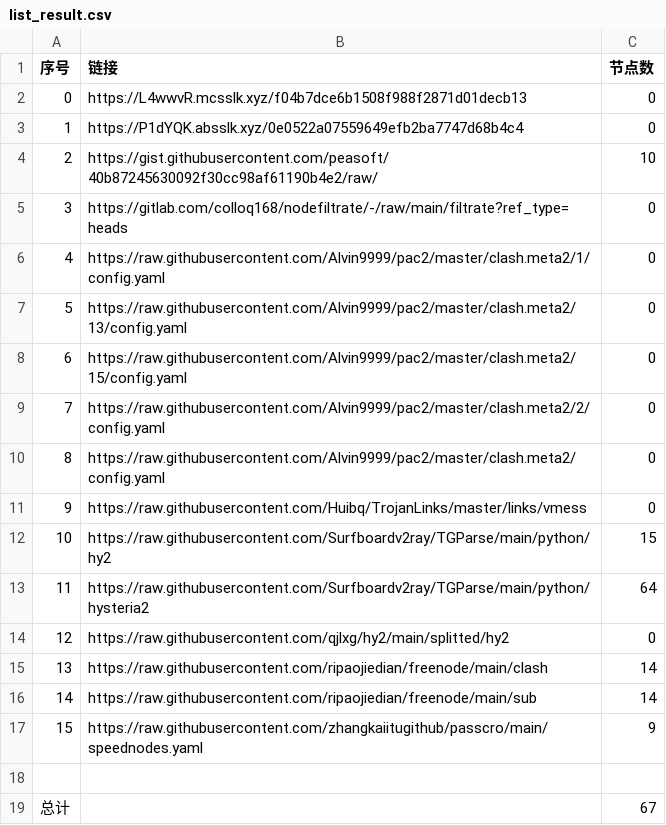
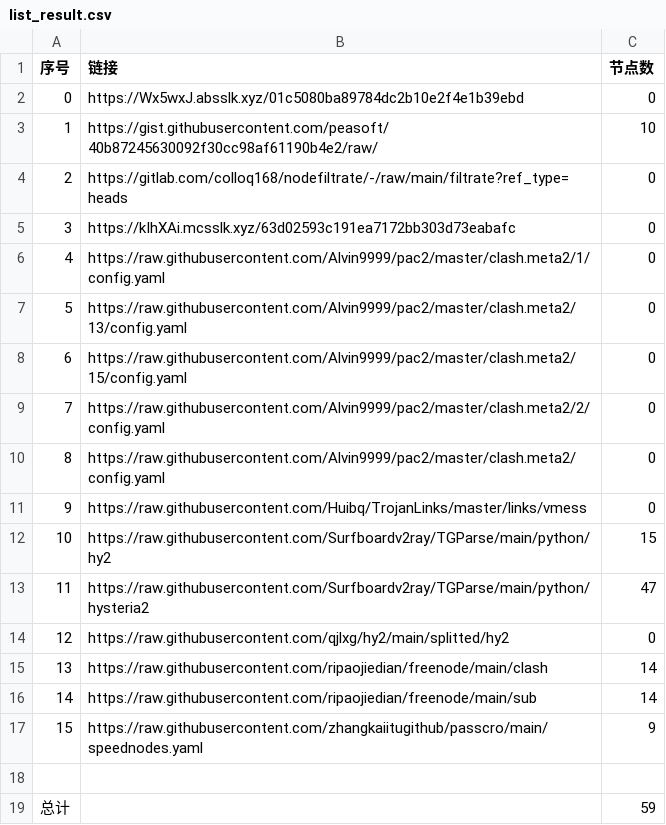
Before and after one commit to 2-civilization/NoMoreWalls, a CSV file: list_result.csv, drawn as a sheet.

```diff
--- a/list_result.csv
+++ b/list_result.csv
@@ -1,6 +1,6 @@
 序号,链接,节点数
-0,https://L4wwvR.mcsslk.xyz/f04b7dce6b1508f988f2871d01decb13,0
-1,https://P1dYQK.absslk.xyz/0e0522a07559649efb2ba7747d68b4c4,0
-2,https://gist.githubusercontent.com/peasoft/40b87245630092f30cc98af61190b4e2/raw/,10
-3,https://gitlab.com/colloq168/nodefiltrate/-/raw/main/filtrate?ref_type=heads,0
+0,https://Wx5wxJ.absslk.xyz/01c5080ba89784dc2b10e2f4e1b39ebd,0
+1,https://gist.githubusercontent.com/peasoft/40b87245630092f30cc98af61190b4e2/raw/,10
+2,https://gitlab.com/colloq168/nodefiltrate/-/raw/main/filtrate?ref_type=heads,0
+3,https://kIhXAi.mcsslk.xyz/63d02593c191ea7172bb303d73eabafc,0
 4,https://raw.githubusercontent.com/Alvin9999/pac2/master/clash.meta2/1/config.yaml,0
@@ -12,3 +12,3 @@
 10,https://raw.githubusercontent.com/Surfboardv2ray/TGParse/main/python/hy2,15
-11,https://raw.githubusercontent.com/Surfboardv2ray/TGParse/main/python/hysteria2,64
+11,https://raw.githubusercontent.com/Surfboardv2ray/TGParse/main/python/hysteria2,47
 12,https://raw.githubusercontent.com/qjlxg/hy2/main/splitted/hy2,0
@@ -18,2 +18,2 @@
 
-总计,,67
+总计,,59
```
Also changed, not shown: 6 other files.
